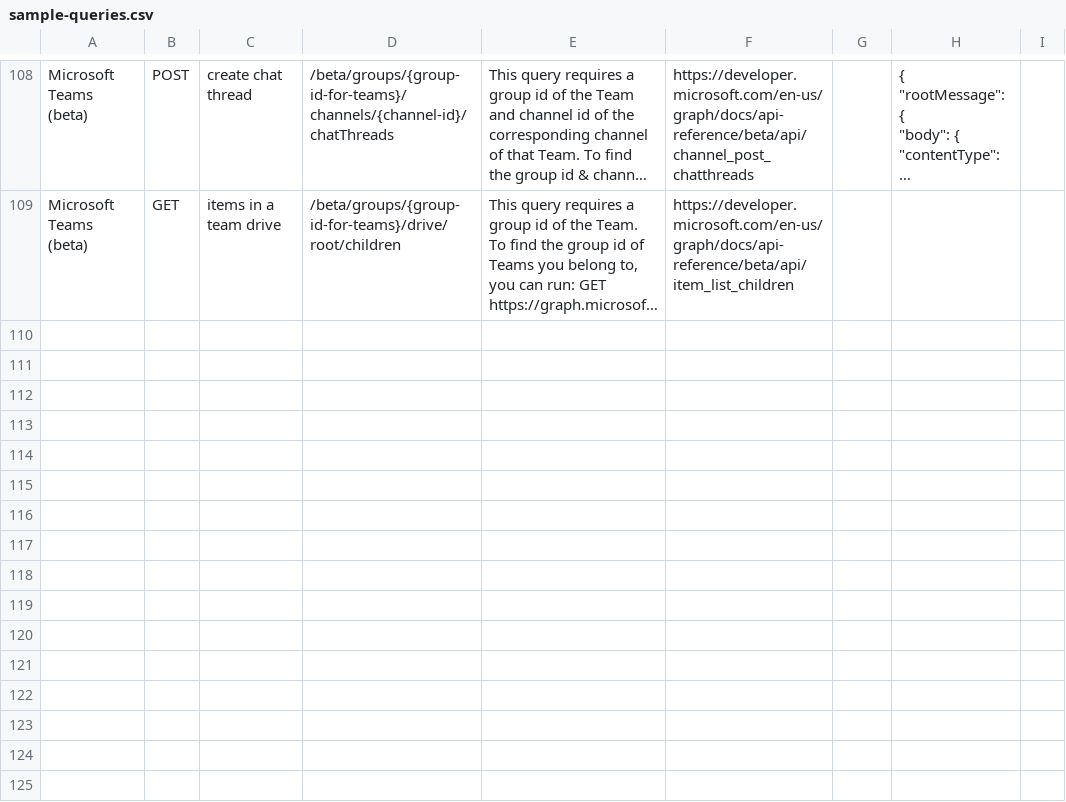
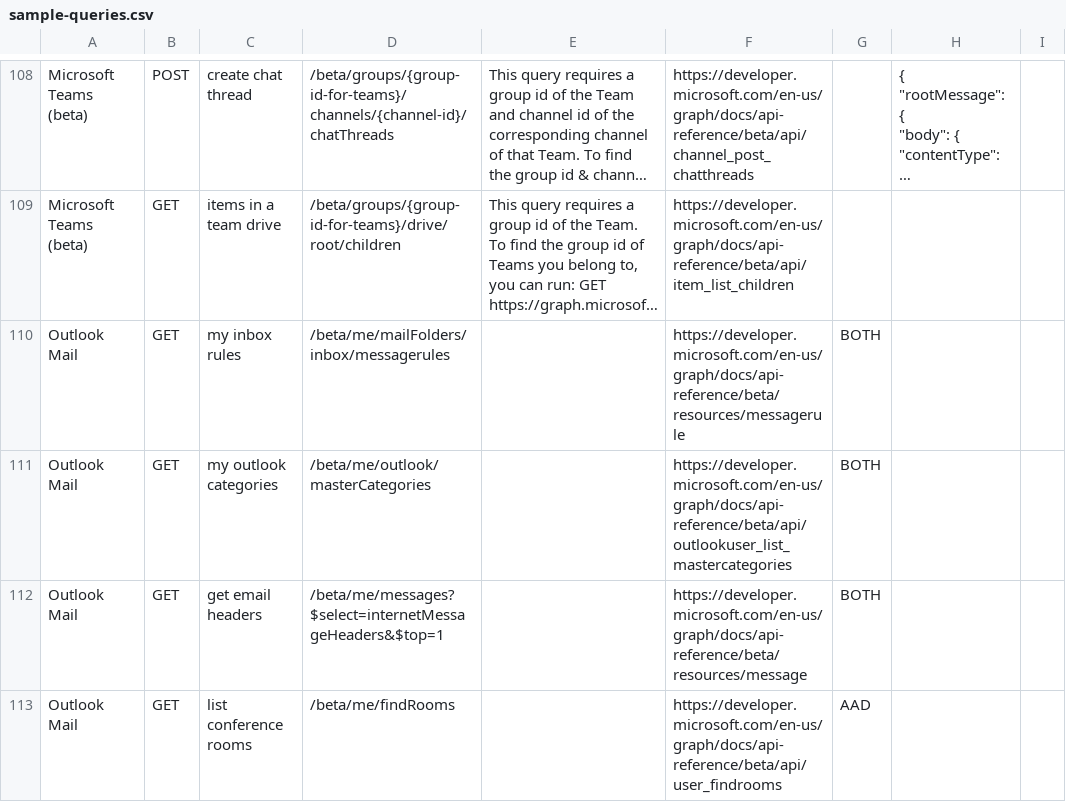
Before and after one commit to microsoftgraph/microsoft-graph-explorer, a CSV file: sample-queries.csv, drawn as a sheet; only a part is shown, gaps mark what is left out; long unchanged cells end in …; the diff names each change by its address in the sheet, - before the commit and + after, or states it on an @@ line.

Commit message:
Added Outlook queries

```diff
--- a/sample-queries.csv
+++ b/sample-queries.csv
+row 110: Outlook Mail | GET | my inbox rules | /beta/me/mailFolders/inbox/messagerules |  | https://developer.microsoft.com/en-us/graph/docs/api-reference/beta/resources/messagerule | BOTH
+row 111: Outlook Mail | GET | my outlook categories | /beta/me/outlook/masterCategories |  | https://developer.microsoft.com/en-us/graph/docs/api-reference/beta/api/outlookuser_list_mastercategories | BOTH
+row 112: Outlook Mail | GET | get email headers | /beta/me/messages?$select=internetMessageHeaders&$top=1 |  | https://developer.microsoft.com/en-us/graph/docs/api-reference/beta/resources/message | BOTH
+row 113: Outlook Mail | GET | list conference rooms | /beta/me/findRooms |  | https://developer.microsoft.com/en-us/graph/docs/api-reference/beta/api/user_findrooms | AAD
```
Also changed, not shown: 1 other file.
